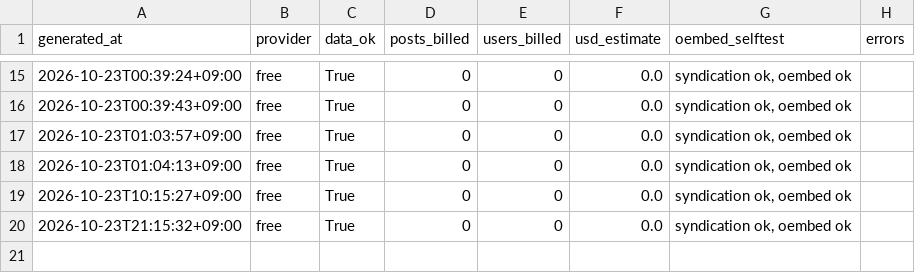
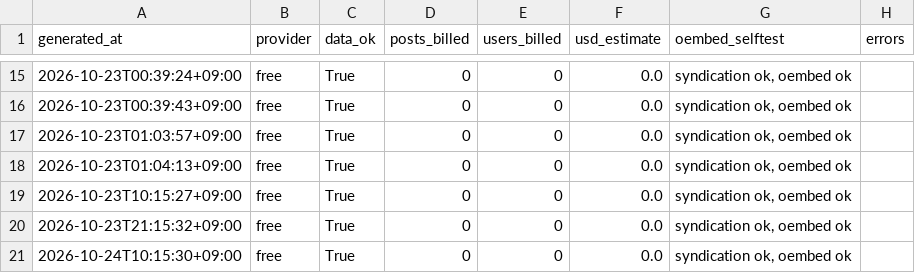
Before and after one commit to jaysallr-ux/Semis-radar, a CSV file: guru_x/data/runs.csv, drawn as a sheet; only a part is shown, gaps mark what is left out.

Commit message:
guru-x feed 2026-10-24 10:15

```diff
--- a/guru_x/data/runs.csv
+++ b/guru_x/data/runs.csv
@@ -20 +20,2 @@ generated_at,provider,data_ok,posts_billed,users_billed,usd_estimate,oembed_self
 2026-10-23T21:15:32+09:00,free,True,0,0,0.0,"syndication ok, oembed ok",
+2026-10-24T10:15:30+09:00,free,True,0,0,0.0,"syndication ok, oembed ok",
```
Also changed, not shown: 1 other file.
